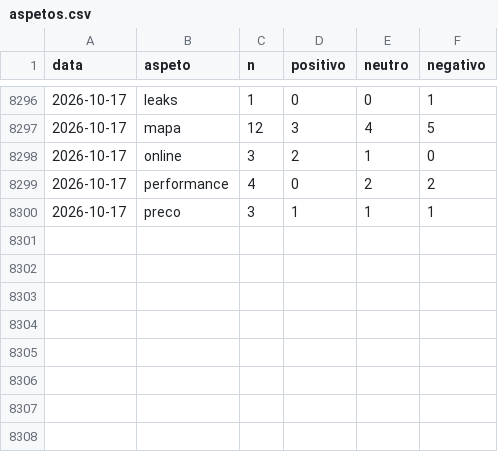
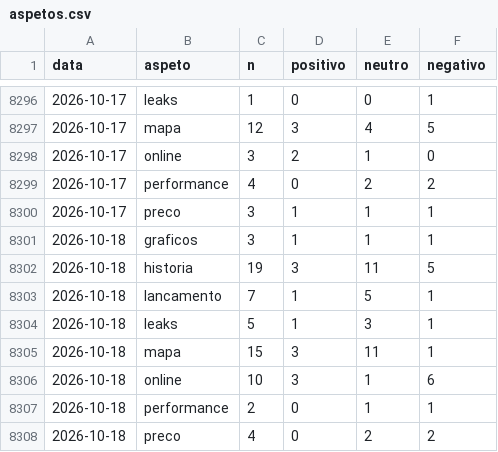
Before and after one commit to MiiguelSilvaa/gta6-hype, a CSV file: data/sentimento/aspetos.csv, drawn as a sheet; only a part is shown, gaps mark what is left out.

```diff
--- a/data/sentimento/aspetos.csv
+++ b/data/sentimento/aspetos.csv
@@ -8300 +8300,9 @@ data,aspeto,n,positivo,neutro,negativo
 2026-10-17,preco,3,1,1,1
+2026-10-18,graficos,3,1,1,1
+2026-10-18,historia,19,3,11,5
+2026-10-18,lancamento,7,1,5,1
+2026-10-18,leaks,5,1,3,1
+2026-10-18,mapa,15,3,11,1
+2026-10-18,online,10,3,1,6
+2026-10-18,performance,2,0,1,1
+2026-10-18,preco,4,0,2,2
```
Also changed, not shown: data/sentimento/diario.csv.
